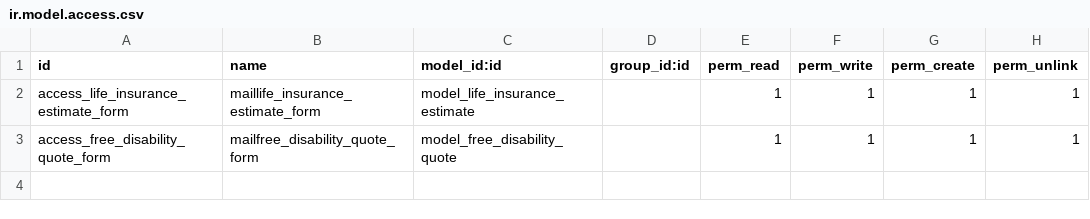
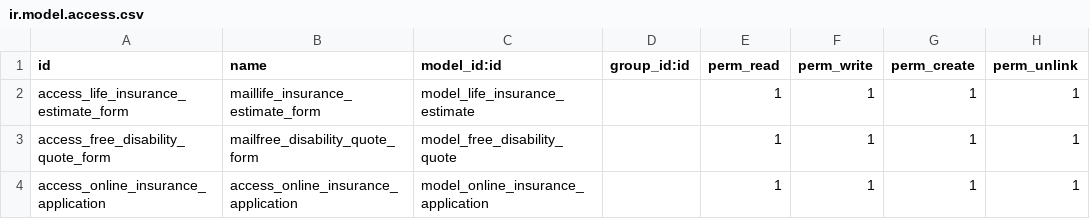
Before and after one commit to jrodery/whitecoatinsurancegroup, a CSV file: cap_web_free_quote/security/ir.model.access.csv, drawn as a sheet.

Commit message:
[FIX] Access right for online application

```diff
--- a/cap_web_free_quote/security/ir.model.access.csv
+++ b/cap_web_free_quote/security/ir.model.access.csv
@@ -3 +3,2 @@ access_life_insurance_estimate_form,maillife_insurance_estimate_form,model_life_
 access_free_disability_quote_form,mailfree_disability_quote_form,model_free_disability_quote,,1,1,1,1
+access_online_insurance_application,access_online_insurance_application,model_online_insurance_application,,1,1,1,1
```
